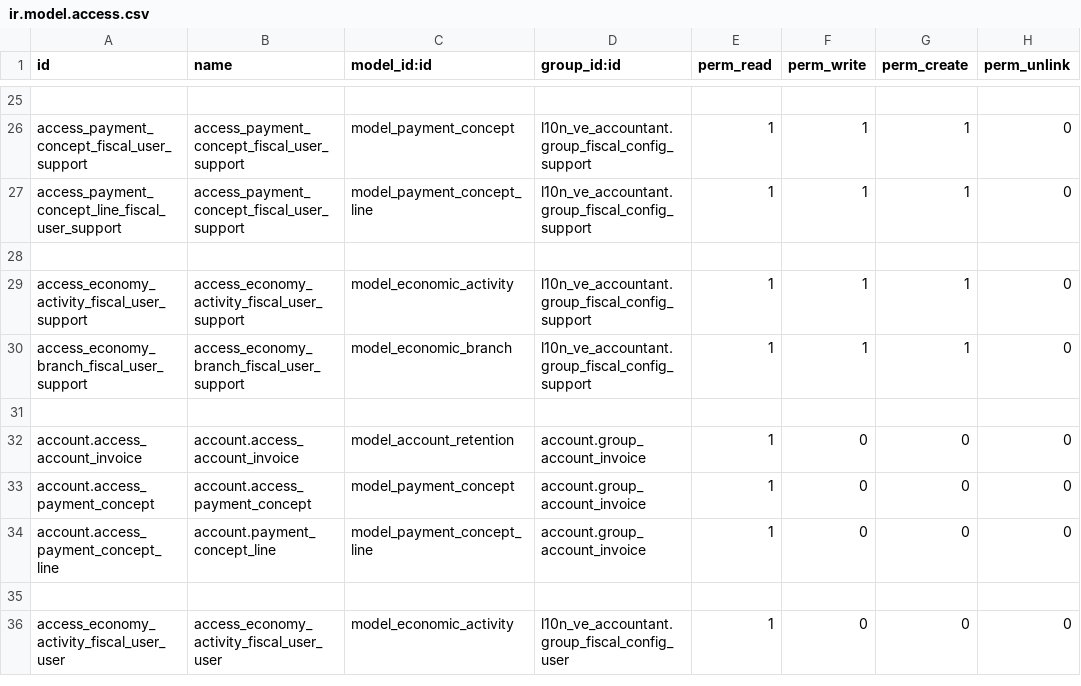
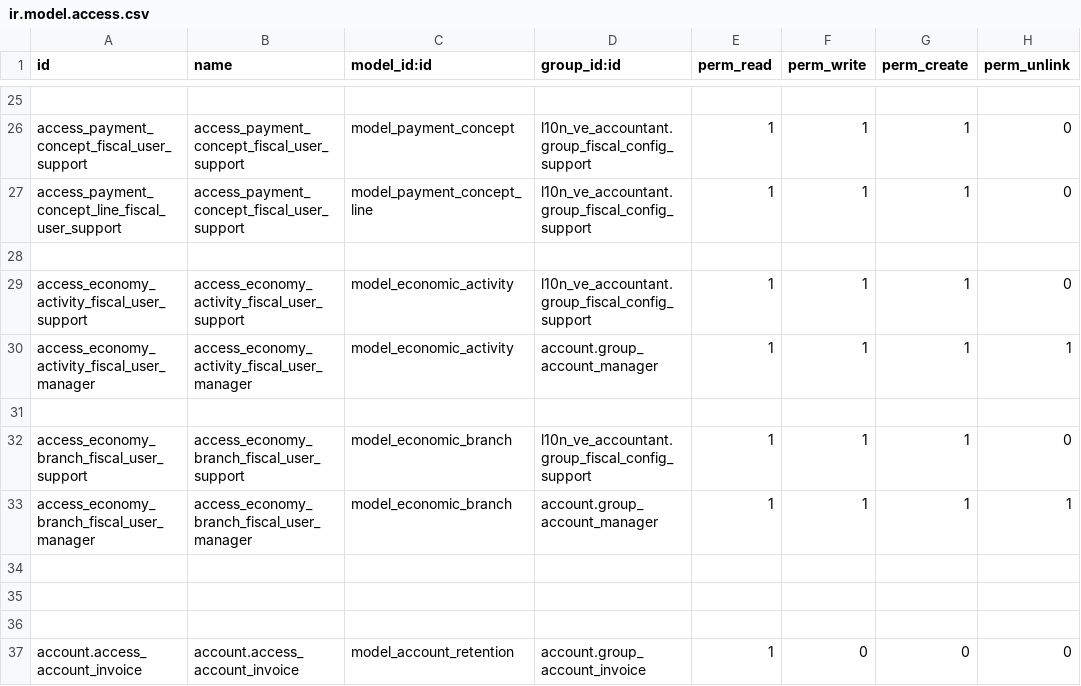
Before and after one commit to binaural-dev/odoo-venezuela, a CSV file: l10n_ve_payment_extension/security/ir.model.access.csv, drawn as a sheet; only a part is shown, gaps mark what is left out; the shorter side is filled out with more unchanged rows.

Commit message:
[FEAT] l10n_ve_payment_extension: Hacer configurable por Sucursal el texto/leyenda legal de la Retención Municipal
- Se Agregaron permisos al grupo de administrador el cual no poseia permisos para las actividades economicas y las economi branch lo q generaba errores de permisos al ejecutarse los computados

- se ajusto en el reporte la forma en la q obtiene los Headers del comprobante, antes lo hacia directamente  de la compañia pero como en sucursales existe la misma etructura se cambio al valor obtenenido por _get_tax_authorities_record el cual retornaba la compañia o la retencion y debido a que los campos tienen los mismos nombres de esta forma funciona correctamente sin alterar su funcionamiento ya establecido

References:
- Ticket: https://binaural.odoo.com/odoo/action-1963/3665/action-345/70894
- Tarea:
- PR:
- Otros:

```diff
--- a/l10n_ve_payment_extension/security/ir.model.access.csv
+++ b/l10n_ve_payment_extension/security/ir.model.access.csv
@@ -29,3 +29,8 @@ access_payment_concept_line_fiscal_user_support,access_payment_concept_fiscal_us
 access_economy_activity_fiscal_user_support,access_economy_activity_fiscal_user_support,model_economic_activity,l10n_ve_accountant.group_fiscal_config_support,1,1,1,0
+access_economy_activity_fiscal_user_manager,access_economy_activity_fiscal_user_manager,model_economic_activity,account.group_account_manager,1,1,1,1
+
 access_economy_branch_fiscal_user_support,access_economy_branch_fiscal_user_support,model_economic_branch,l10n_ve_accountant.group_fiscal_config_support,1,1,1,0
+access_economy_branch_fiscal_user_manager,access_economy_branch_fiscal_user_manager,model_economic_branch,account.group_account_manager,1,1,1,1
+
+
 
```
Also changed, not shown: 2 other files.
